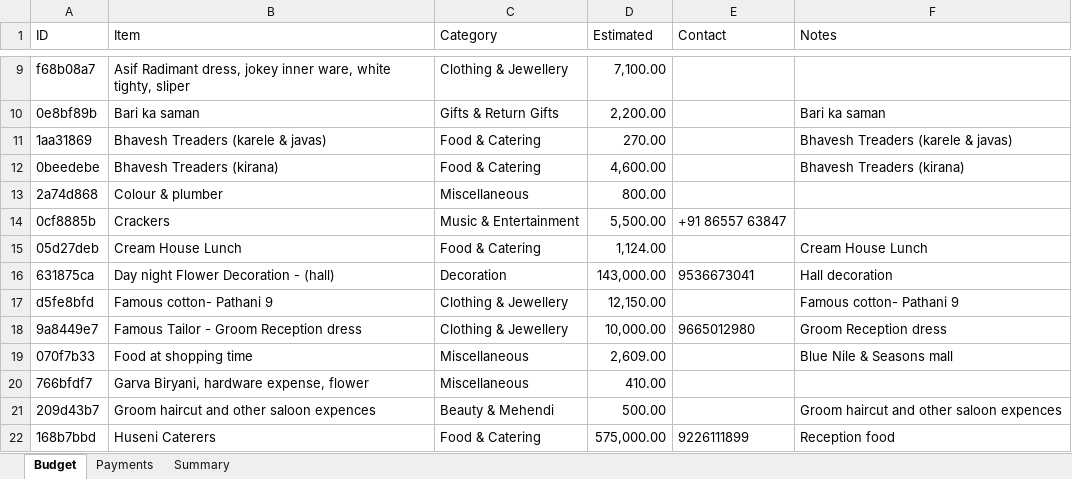
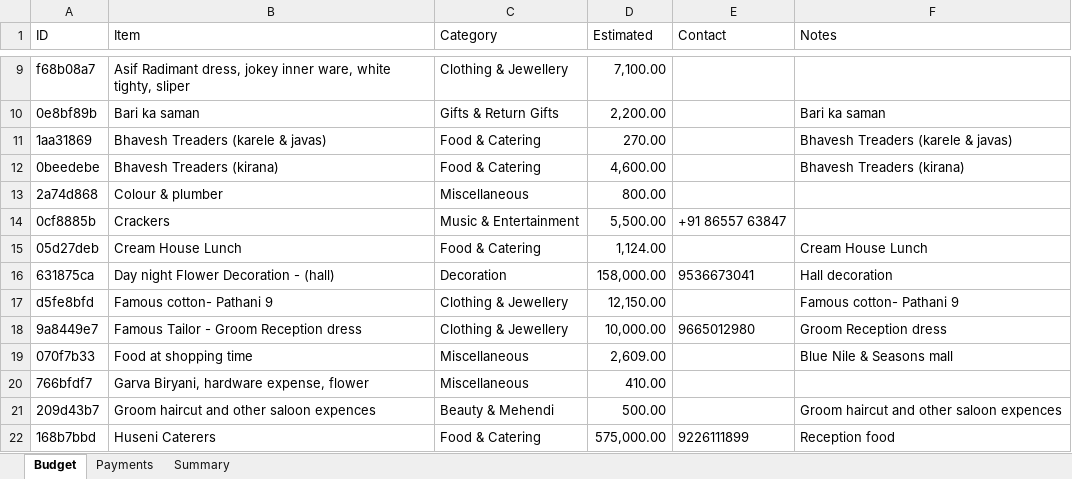
Before and after one commit to Asif-Nice/poc-track-expenses, an Excel workbook: data/expenses.xlsx, sheet Budget, drawn as a sheet; only a part is shown, gaps mark what is left out; values as stored, in another font and other column widths than the file's, no borders; the diff names each change by its address in the sheet, - before the commit and + after, or states it on an @@ line.

Commit message:
Update budget item: Day night Flower Decoration - (hall) — ₹1,58,000.00

```diff
--- a/data/expenses.xlsx (sheet Budget)
+++ b/data/expenses.xlsx (sheet Budget)
-D16 (Estimated): 143,000.00
+D16 (Estimated): 158,000.00
```
Also changed, not shown: sheet Summary.
